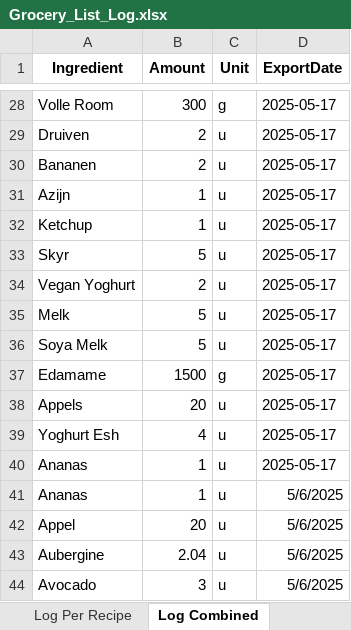
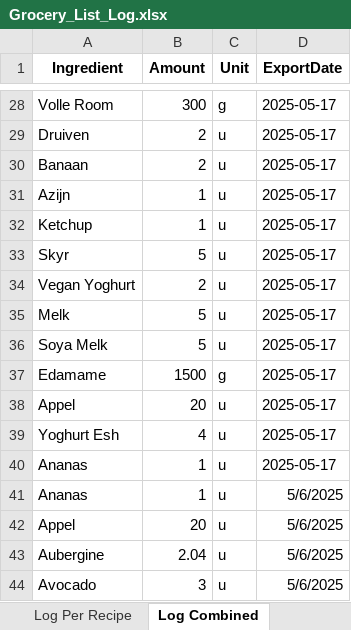
Before and after one commit to Callistah/Grocery_list, an Excel workbook: Excel_files/Log/Grocery_List_Log.xlsx, sheet Log Combined, drawn as a sheet; only a part is shown, gaps mark what is left out; values as stored, in another font and other column widths than the file's, no borders; the diff names each change by its address in the sheet, - before the commit and + after, or states it on an @@ line.

Commit message:
Added navigation bar option to add ingr that were logged as extra ingr in last logging with their logged amount and unit

```diff
--- a/Excel_files/Log/Grocery_List_Log.xlsx (sheet Log Combined)
+++ b/Excel_files/Log/Grocery_List_Log.xlsx (sheet Log Combined)
-A30 (Ingredient): Bananen
+A30 (Ingredient): Banaan
-A38 (Ingredient): Appels
+A38 (Ingredient): Appel
```
Also changed, not shown: 2 other files.
